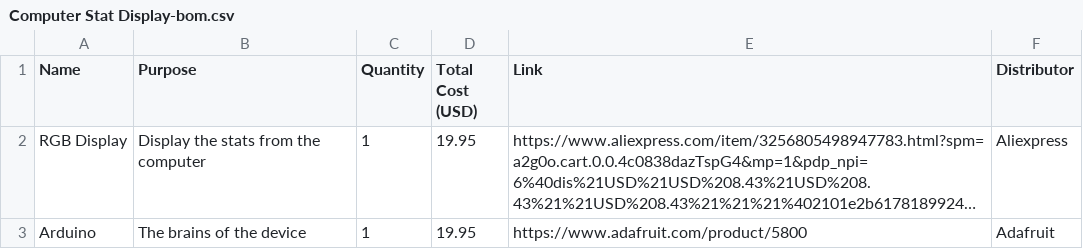
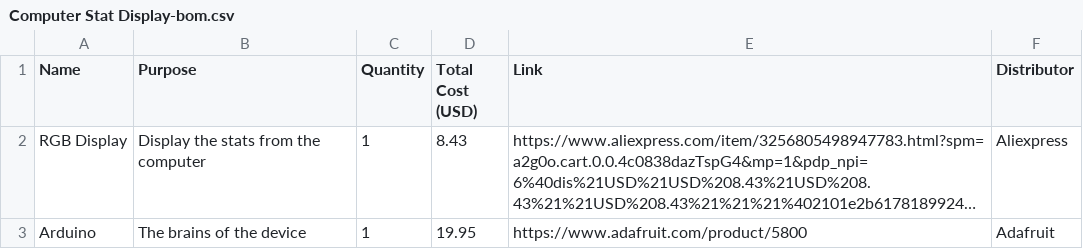
Before and after one commit to Toothless-the-Coder/Stat-Display, a CSV file: Computer Stat Display-bom.csv, drawn as a sheet; long unchanged cells end in …; the diff names each change by its address in the sheet, - before the commit and + after, or states it on an @@ line.

Commit message:
Update Computer Stat Display-bom.csv

```diff
--- a/Computer Stat Display-bom.csv
+++ b/Computer Stat Display-bom.csv
-D2 (Total Cost (USD)): 19.95
+D2 (Total Cost (USD)): 8.43
```
